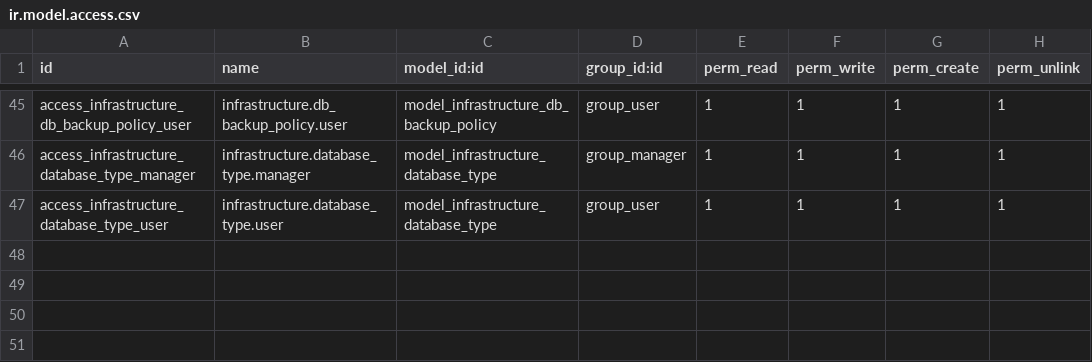
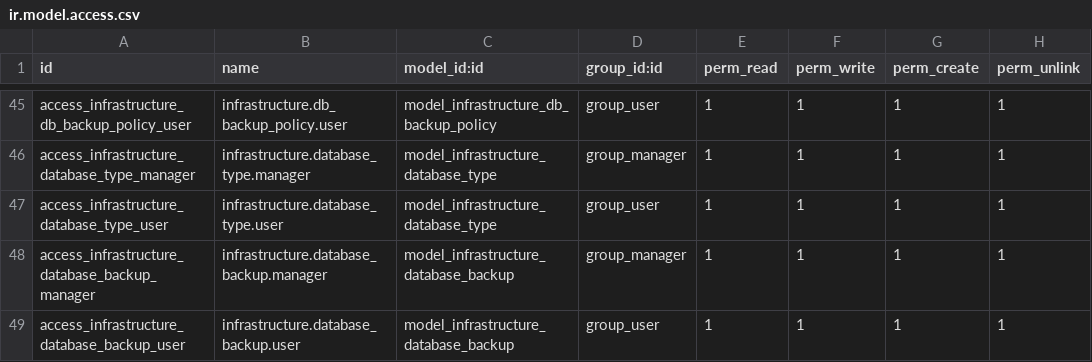
Before and after one commit to ingadhoc/odoo-infrastructure, a CSV file: infrastructure/security/ir.model.access.csv, drawn as a sheet; only a part is shown, gaps mark what is left out; the diff names each change by its address in the sheet, - before the commit and + after, or states it on an @@ line.

Commit message:
[ADD] Added permissions to access database_backup model

```diff
--- a/infrastructure/security/ir.model.access.csv
+++ b/infrastructure/security/ir.model.access.csv
+row 48: access_infrastructure_database_backup_manager | infrastructure.database_backup.manager | model_infrastructure_database_backup | group_manager | 1 | 1 | 1 | 1
+row 49: access_infrastructure_database_backup_user | infrastructure.database_backup.user | model_infrastructure_database_backup | group_user | 1 | 1 | 1 | 1
```
